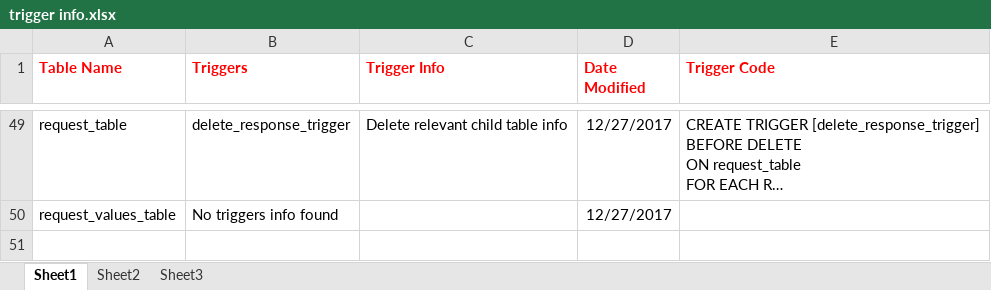
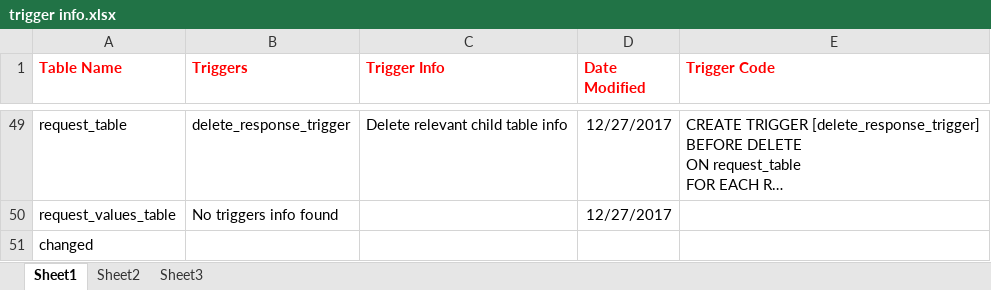
Before and after one commit to anilyerrasani/adskite_mobi_android, an Excel workbook: trigger info.xlsx, sheet Sheet1, drawn as a sheet; only a part is shown, gaps mark what is left out; long unchanged cells end in …; values as stored, in another font and other column widths than the file's, no borders; the diff names each change by its address in the sheet, - before the commit and + after, or states it on an @@ line.

Commit message:
pavani changes
test changes

```diff
--- a/trigger info.xlsx (sheet Sheet1)
+++ b/trigger info.xlsx (sheet Sheet1)
+row 51: changed
```
